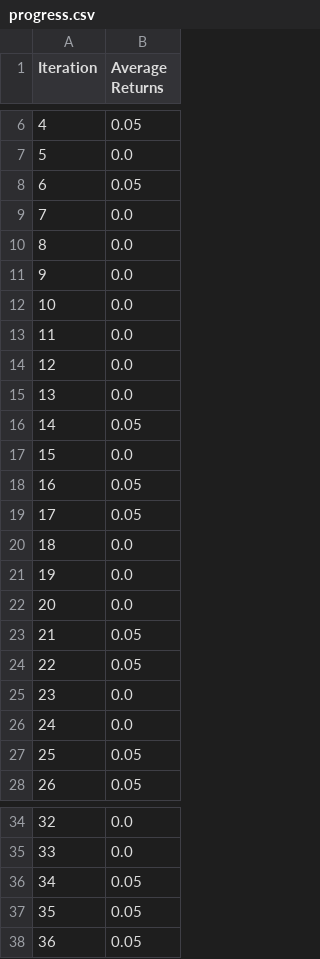
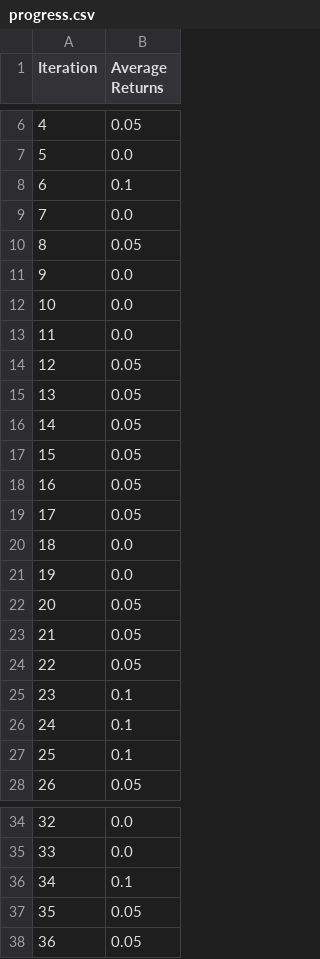
Before and after one commit to aditya-shirwatkar/AdvancedRobotics, a CSV file: cs287hw1/cs287-hw1-code/data/part1/GridWorldEnv0/policy_typemax_ent_temperature1.0/progress.csv, drawn as a sheet; only a part is shown, gaps mark what is left out; the diff covers the shown part only.

```diff
--- a/cs287hw1/cs287-hw1-code/data/part1/GridWorldEnv0/policy_typemax_ent_temperature1.0/progress.csv
+++ b/cs287hw1/cs287-hw1-code/data/part1/GridWorldEnv0/policy_typemax_ent_temperature1.0/progress.csv
@@ -7,5 +7,5 @@ Iteration,Average Returns
 5,0.0
-6,0.05
+6,0.1
 7,0.0
-8,0.0
+8,0.05
 9,0.0
@@ -13,6 +13,6 @@ Iteration,Average Returns
 11,0.0
-12,0.0
-13,0.0
+12,0.05
+13,0.05
 14,0.05
-15,0.0
+15,0.05
 16,0.05
@@ -21,8 +21,8 @@ Iteration,Average Returns
 19,0.0
-20,0.0
+20,0.05
 21,0.05
 22,0.05
-23,0.0
-24,0.0
-25,0.05
+23,0.1
+24,0.1
+25,0.1
 26,0.05
@@ -35,3 +35,3 @@ Iteration,Average Returns
 33,0.0
-34,0.05
+34,0.1
 35,0.05
```
Also changed, not shown: 4 edited cells elsewhere in this file, cs287hw1/cs287-hw1-code/data/part1/GridWorldEnv0/policy_typemax_ent_temperature0.01/progress.csv, cs287hw1/cs287-hw1-code/data/part1/GridWorldEnv1/policy_typemax_ent_temperature0.01/progress.csv, 30 other files.
